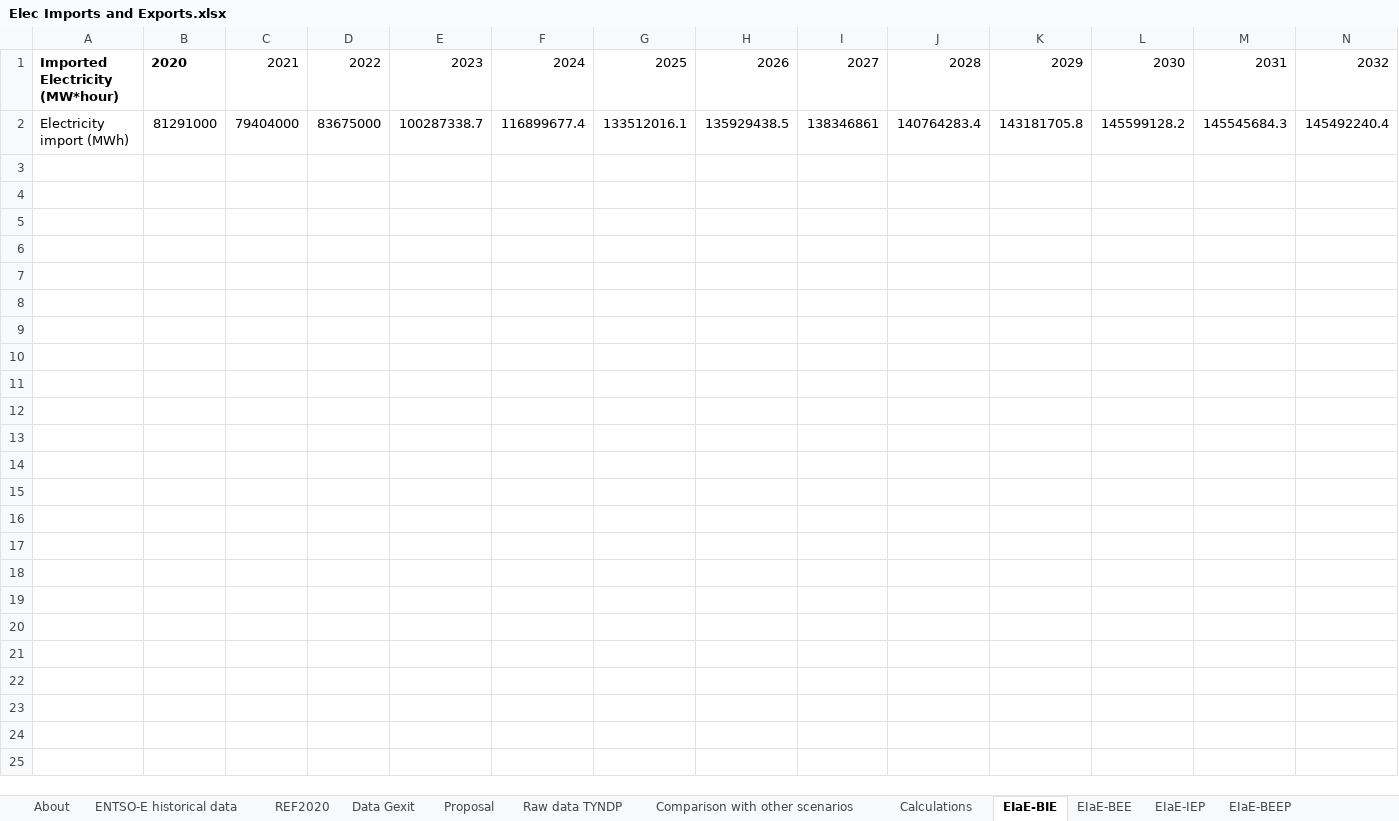
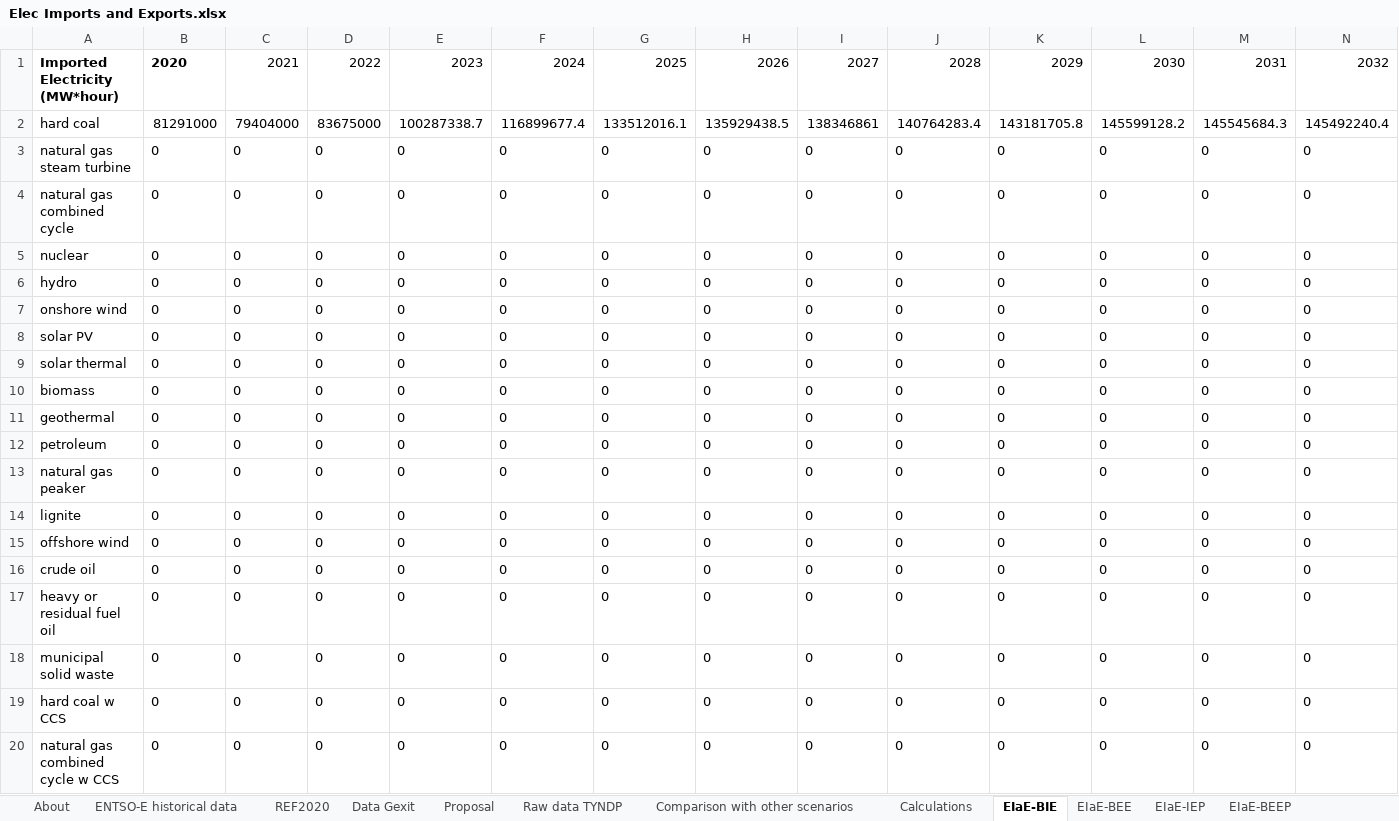
Before and after one commit to EnergyInnovation/eps-eu, an Excel workbook: InputData/elec/EIaE/Elec Imports and Exports.xlsx, sheet EIaE-BIE, drawn as a sheet; only a part is shown; values as stored, in another font and other column widths than the file's, no borders; rows hold the shown columns only; the diff covers the shown part only; the diff names each change by its address in the sheet, - before the commit and + after, or states it on an @@ line.

```diff
--- a/InputData/elec/EIaE/Elec Imports and Exports.xlsx (sheet EIaE-BIE)
+++ b/InputData/elec/EIaE/Elec Imports and Exports.xlsx (sheet EIaE-BIE)
-A2: Electricity import (MWh)
+A2: hard coal
+row 3: natural gas steam turbine | 0 | 0 | 0 | 0 | 0 | 0 | 0 | 0 | 0 | 0 | 0 | 0 | 0
+row 4: natural gas combined cycle | 0 | 0 | 0 | 0 | 0 | 0 | 0 | 0 | 0 | 0 | 0 | 0 | 0
+row 5: nuclear | 0 | 0 | 0 | 0 | 0 | 0 | 0 | 0 | 0 | 0 | 0 | 0 | 0
+row 6: hydro | 0 | 0 | 0 | 0 | 0 | 0 | 0 | 0 | 0 | 0 | 0 | 0 | 0
+row 7: onshore wind | 0 | 0 | 0 | 0 | 0 | 0 | 0 | 0 | 0 | 0 | 0 | 0 | 0
+row 8: solar PV | 0 | 0 | 0 | 0 | 0 | 0 | 0 | 0 | 0 | 0 | 0 | 0 | 0
+row 9: solar thermal | 0 | 0 | 0 | 0 | 0 | 0 | 0 | 0 | 0 | 0 | 0 | 0 | 0
+row 10: biomass | 0 | 0 | 0 | 0 | 0 | 0 | 0 | 0 | 0 | 0 | 0 | 0 | 0
+row 11: geothermal | 0 | 0 | 0 | 0 | 0 | 0 | 0 | 0 | 0 | 0 | 0 | 0 | 0
+row 12: petroleum | 0 | 0 | 0 | 0 | 0 | 0 | 0 | 0 | 0 | 0 | 0 | 0 | 0
+row 13: natural gas peaker | 0 | 0 | 0 | 0 | 0 | 0 | 0 | 0 | 0 | 0 | 0 | 0 | 0
+row 14: lignite | 0 | 0 | 0 | 0 | 0 | 0 | 0 | 0 | 0 | 0 | 0 | 0 | 0
+row 15: offshore wind | 0 | 0 | 0 | 0 | 0 | 0 | 0 | 0 | 0 | 0 | 0 | 0 | 0
+row 16: crude oil | 0 | 0 | 0 | 0 | 0 | 0 | 0 | 0 | 0 | 0 | 0 | 0 | 0
+row 17: heavy or residual fuel oil | 0 | 0 | 0 | 0 | 0 | 0 | 0 | 0 | 0 | 0 | 0 | 0 | 0
+row 18: municipal solid waste | 0 | 0 | 0 | 0 | 0 | 0 | 0 | 0 | 0 | 0 | 0 | 0 | 0
+row 19: hard coal w CCS | 0 | 0 | 0 | 0 | 0 | 0 | 0 | 0 | 0 | 0 | 0 | 0 | 0
+row 20: natural gas combined cycle w CCS | 0 | 0 | 0 | 0 | 0 | 0 | 0 | 0 | 0 | 0 | 0 | 0 | 0
```
Also changed, not shown: 5 added rows elsewhere in this sheet, sheet About, InputData/add-outputs/BDbDT/BAU Deaths by Demographic Trait.xlsx, InputData/elec/RQSD/RPS Qualifying Source Definitions.xlsx, 3 other files.
